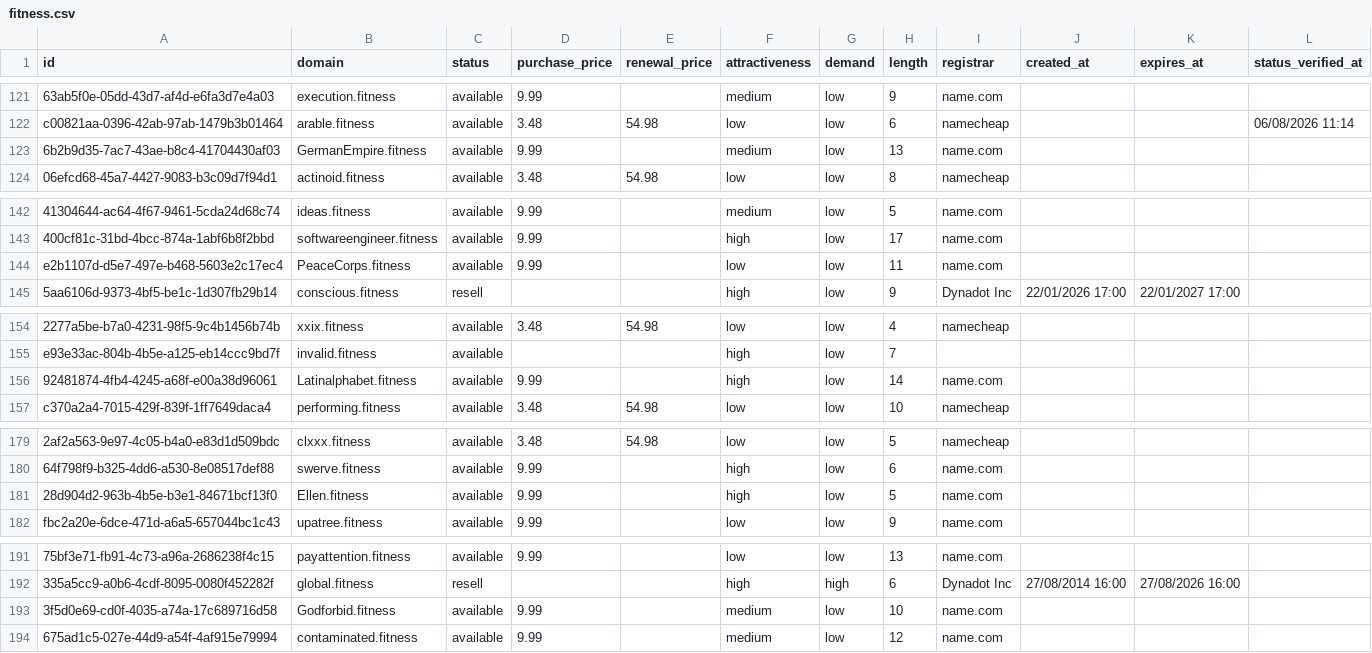
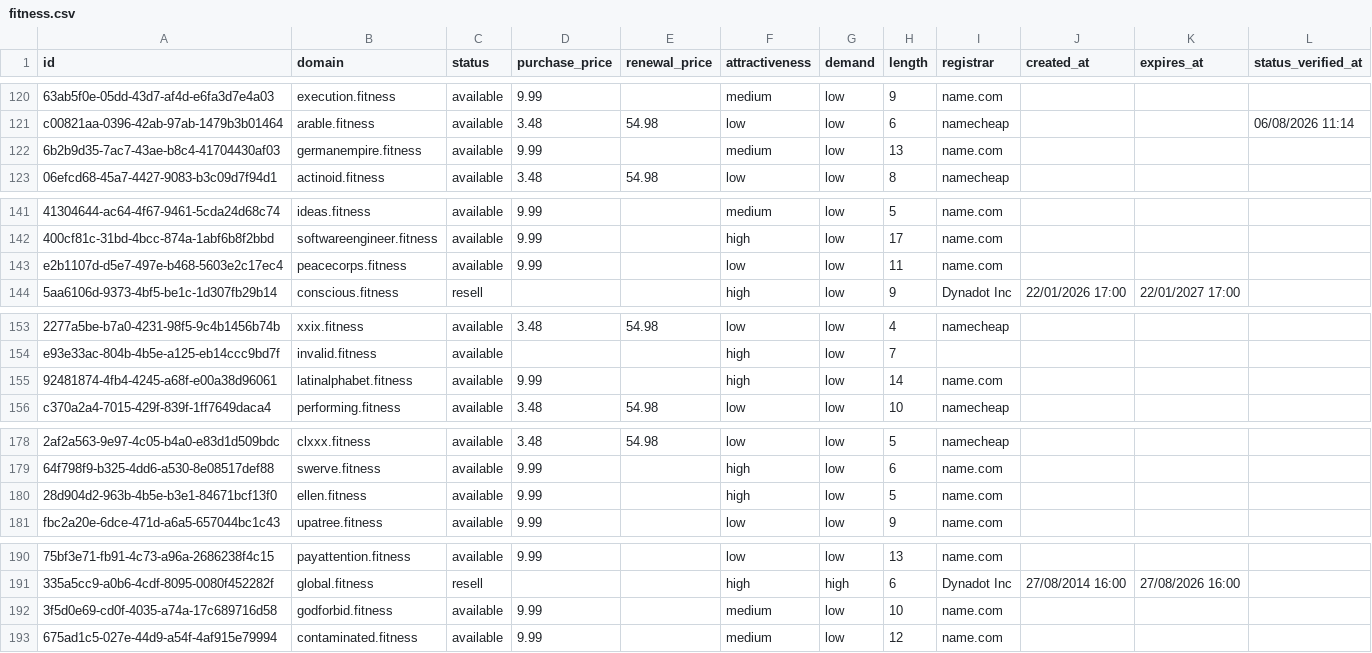
Before and after one commit to UniqueDomains/fitness-oneword-domains, a CSV file: fitness.csv, drawn as a sheet; only a part is shown, gaps mark what is left out; addresses are those after the commit; the diff covers the shown part only; the diff names each change by its address in the sheet, - before the commit and + after, or states it on an @@ line.

Commit message:
Domains update

```diff
--- a/fitness.csv
+++ b/fitness.csv
-B122 (domain): GermanEmpire.fitness
+B122 (domain): germanempire.fitness
-B143 (domain): PeaceCorps.fitness
+B143 (domain): peacecorps.fitness
-B155 (domain): Latinalphabet.fitness
+B155 (domain): latinalphabet.fitness
-B180 (domain): Ellen.fitness
+B180 (domain): ellen.fitness
-B192 (domain): Godforbid.fitness
+B192 (domain): godforbid.fitness
```
Also changed, not shown: 3 added rows, 3 removed rows and 80 edited cells elsewhere in this file, 4 other files.
